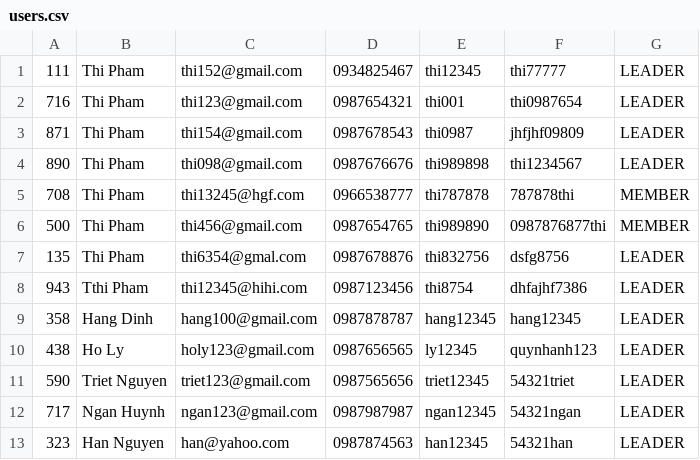
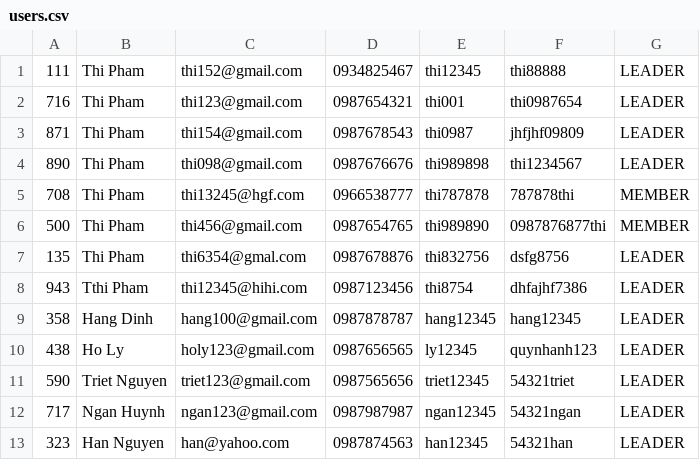
Before and after one commit to minhthi152/module2, a CSV file: taskManagement/data/users.csv, drawn as a sheet.

```diff
--- a/taskManagement/data/users.csv
+++ b/taskManagement/data/users.csv
@@ -1,2 +1,2 @@
-111,Thi Pham,thi152@gmail.com,0934825467,thi12345,thi77777,LEADER
+111,Thi Pham,thi152@gmail.com,0934825467,thi12345,thi88888,LEADER
 716,Thi Pham,thi123@gmail.com,0987654321,thi001,thi0987654,LEADER
```
Also changed, not shown: 15 other files.
